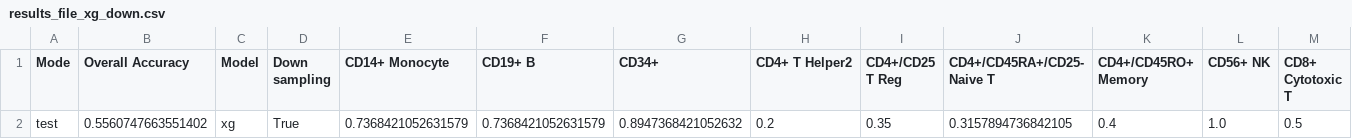
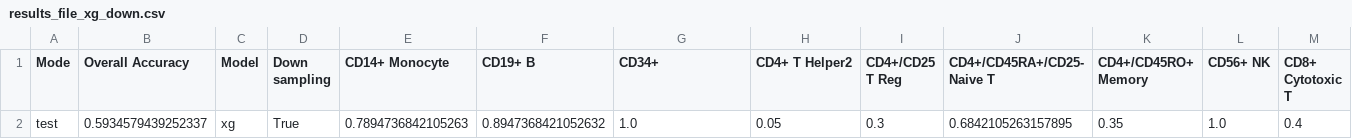
Before and after one commit to Amrithya/scRNAseq, a CSV file: cell_type_classification/results/results_file_xg_down.csv (was cell_type_classification/results_file_xg_down.csv), drawn as a sheet; only a part is shown; removed rows and columns are numbered as before the commit, all else as after; rows hold the shown columns only; the diff names each change by its address in the sheet, - before the commit and + after, or states it on an @@ line.

Commit message:
Updating the result dir

```diff
--- a/cell_type_classification/results_file_xg_down.csv
+++ b/cell_type_classification/results/results_file_xg_down.csv
-row 2: test | 0.5560747663551402 | xg | True | 0.7368421052631579 | 0.7368421052631579 | 0.8947368421052632 | 0.2 | 0.35 | 0.3157894736842105 | 0.4 | 1.0 | 0.5
+row 2: test | 0.5934579439252337 | xg | True | 0.7894736842105263 | 0.8947368421052632 | 1.0 | 0.05 | 0.3 | 0.6842105263157895 | 0.35 | 1.0 | 0.4
```
Also changed, not shown: 3 other files.
